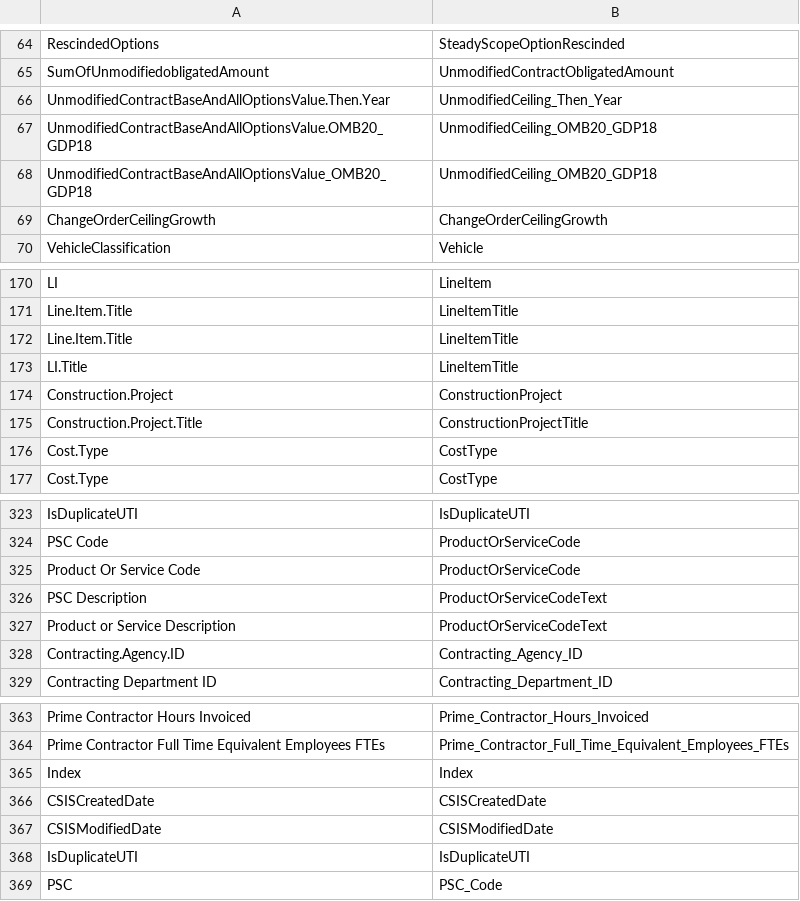
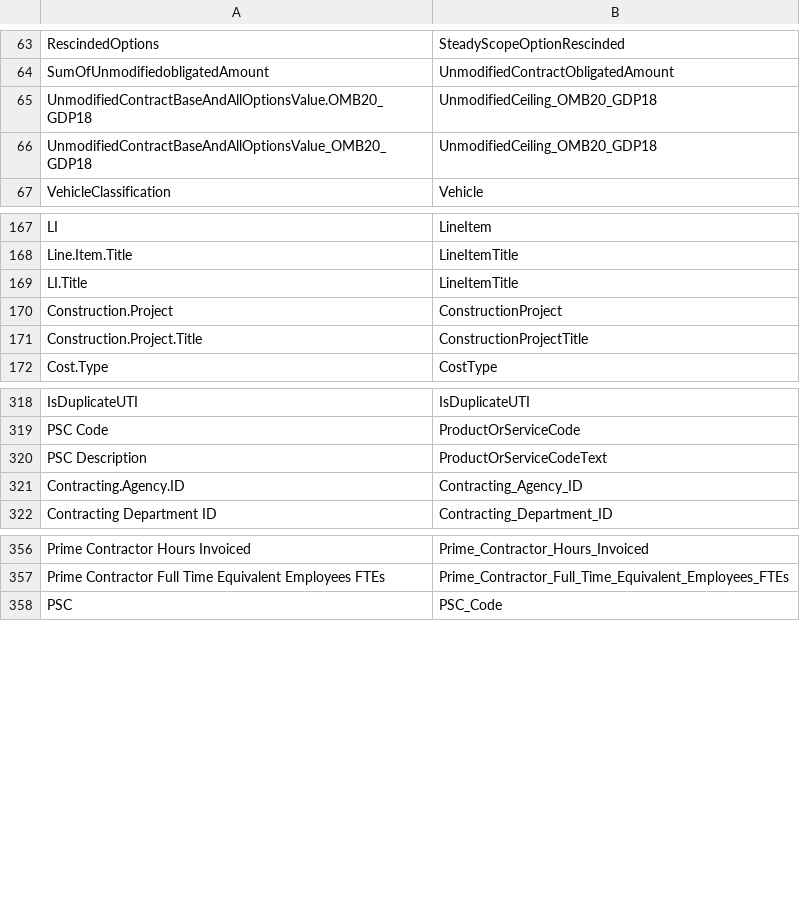
Before and after one commit to CSISdefense/Lookup-Tables, a CSV file: style/Lookup_StandardizeVariableNames.csv, drawn as a sheet; only a part is shown, gaps mark what is left out; removed rows and columns are numbered as before the commit, all else as after; the diff covers the shown part only; the diff names each change by its address in the sheet, - before the commit and + after, or states it on an @@ line.

Commit message:
Removing duplicates and adding ID.Code

```diff
--- a/style/Lookup_StandardizeVariableNames.csv
+++ b/style/Lookup_StandardizeVariableNames.csv
-row 66: UnmodifiedContractBaseAndAllOptionsValue.Then.Year | UnmodifiedCeiling_Then_Year
-row 69: ChangeOrderCeilingGrowth | ChangeOrderCeilingGrowth
-row 172: Line.Item.Title | LineItemTitle
-row 176: Cost.Type | CostType
-row 325: Product Or Service Code | ProductOrServiceCode
-row 327: Product or Service Description | ProductOrServiceCodeText
-row 365: Index | Index
-row 366: CSISCreatedDate | CSISCreatedDate
-row 367: CSISModifiedDate | CSISModifiedDate
-row 368: IsDuplicateUTI | IsDuplicateUTI
```
Also changed, not shown: 1 added row and 2 removed rows elsewhere in this file.
